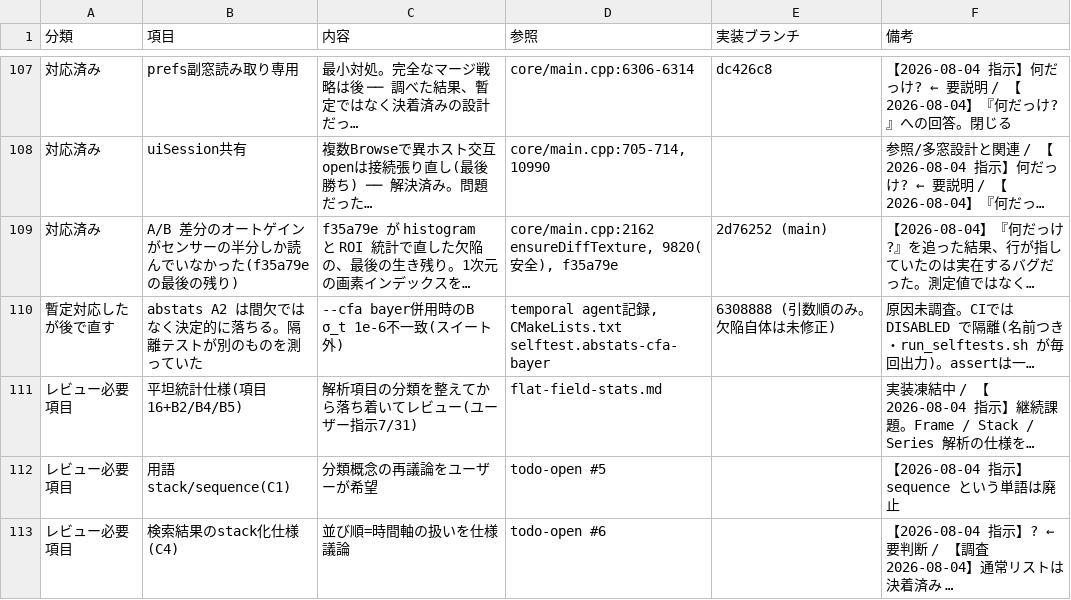
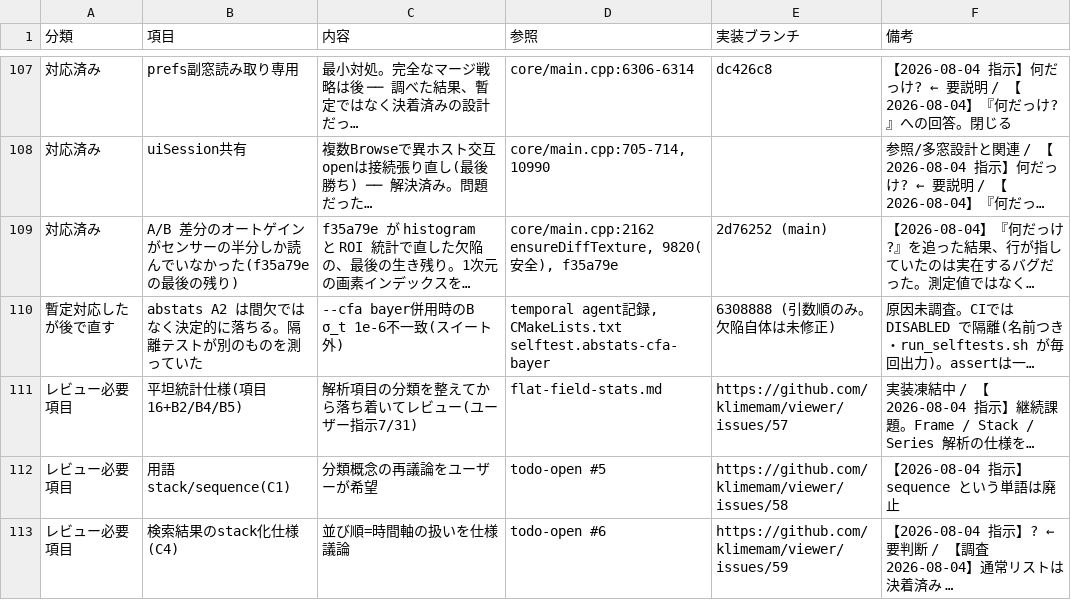
Before and after one commit to klimemam/viewer, a CSV file: docs/tasks.csv, drawn as a sheet; only a part is shown, gaps mark what is left out; long unchanged cells end in …; the diff covers the shown part only; the diff names each change by its address in the sheet, - before the commit and + after, or states it on an @@ line.

```diff
--- a/docs/tasks.csv
+++ b/docs/tasks.csv
-E111 (実装ブランチ): (empty)
+E111 (実装ブランチ): https://github.com/klimemam/viewer/issues/57
-E112 (実装ブランチ): (empty)
+E112 (実装ブランチ): https://github.com/klimemam/viewer/issues/58
-E113 (実装ブランチ): (empty)
+E113 (実装ブランチ): https://github.com/klimemam/viewer/issues/59
```
Also changed, not shown: 17 edited cells elsewhere in this file.
